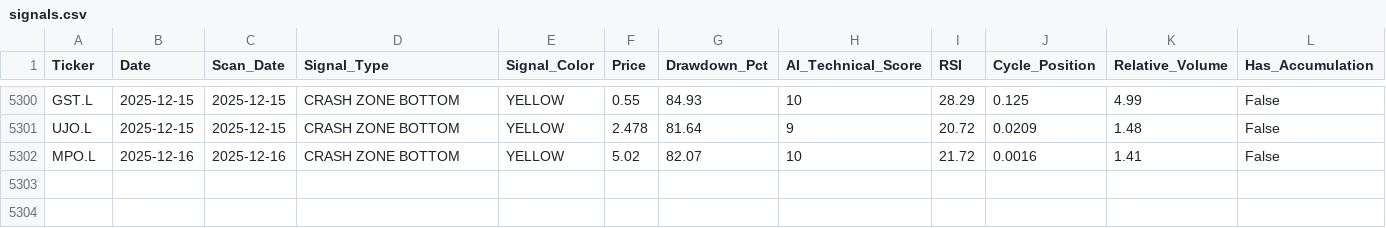
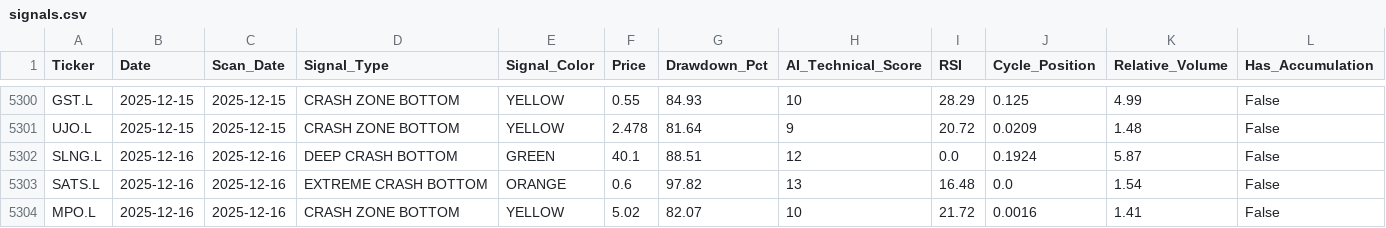
Before and after one commit to arbtraderlabs/CrashDash, a CSV file: data/signals.csv, drawn as a sheet; only a part is shown, gaps mark what is left out; rows hold the shown columns only; the diff names each change by its address in the sheet, - before the commit and + after, or states it on an @@ line.

Commit message:
data: Auto-update from automation - 2025-12-16 14:19:26 UTC

```diff
--- a/data/signals.csv
+++ b/data/signals.csv
+row 5302: SLNG.L | 2025-12-16 | 2025-12-16 | DEEP CRASH BOTTOM | GREEN | 40.1 | 88.51 | 12 | 0.0 | 0.1924 | 5.87 | False
+row 5303: SATS.L | 2025-12-16 | 2025-12-16 | EXTREME CRASH BOTTOM | ORANGE | 0.6 | 97.82 | 13 | 16.48 | 0.0 | 1.54 | False
```
Also changed, not shown: 2 other files.
